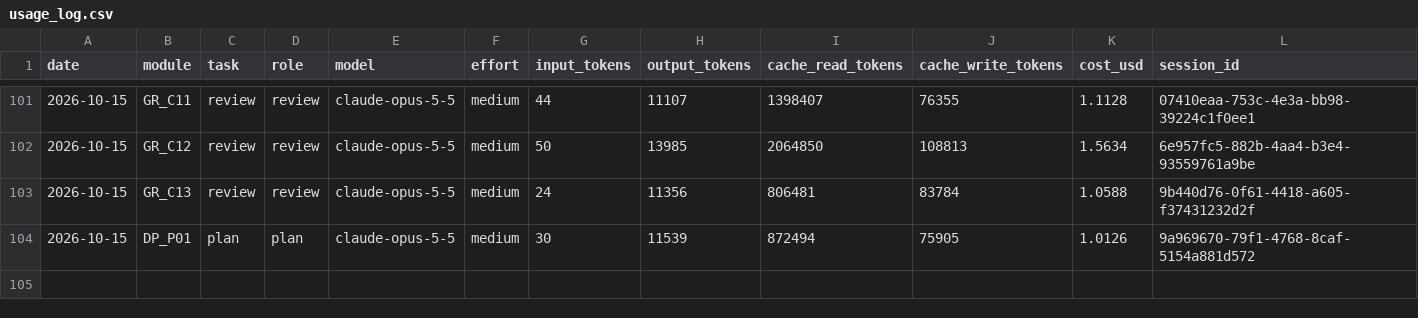
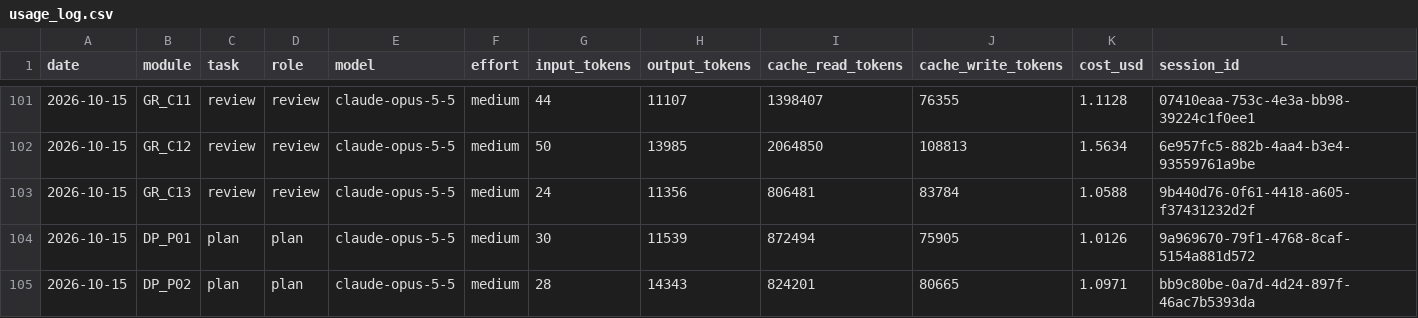
Before and after one commit to vincentlkl/tamanly, a CSV file: api/usage_log.csv, drawn as a sheet; only a part is shown, gaps mark what is left out.

Commit message:
Plan: visitor categories (P02)

```diff
--- a/api/usage_log.csv
+++ b/api/usage_log.csv
@@ -104 +104,2 @@ date,module,task,role,model,effort,input_tokens,output_tokens,cache_read_tokens,
 2026-10-15,DP_P01,plan,plan,claude-opus-5-5,medium,30,11539,872494,75905,1.0126,9a969670-79f1-4768-8caf-5154a881d572
+2026-10-15,DP_P02,plan,plan,claude-opus-5-5,medium,28,14343,824201,80665,1.0971,bb9c80be-0a7d-4d24-897f-46ac7b5393da
```
Also changed, not shown: 2 other files.
